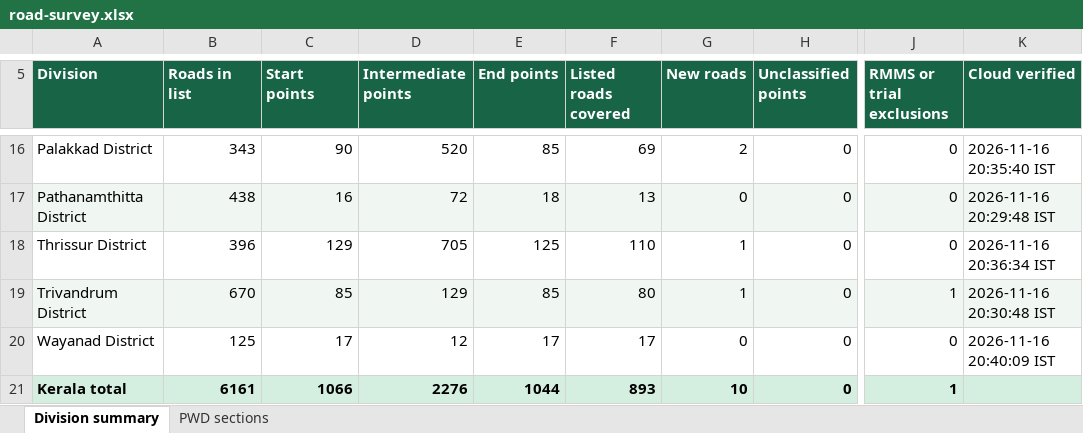
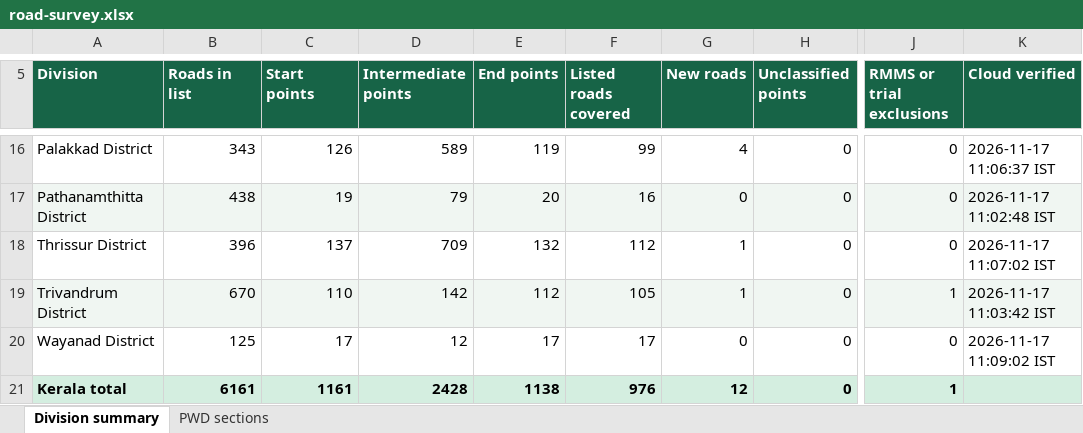
Before and after one commit to arunmohan-007/kerala-pwd-road-survey, an Excel workbook: docs/road-survey.xlsx, sheet Division summary, drawn as a sheet; only a part is shown, gaps mark what is left out; values as stored, in another font and other column widths than the file's, no borders; the diff covers the shown part only; the diff names each change by its address in the sheet, - before the commit and + after, or states it on an @@ line.

Commit message:
Refresh road survey dashboard from QFieldCloud

```diff
--- a/docs/road-survey.xlsx (sheet Division summary)
+++ b/docs/road-survey.xlsx (sheet Division summary)
-C16 (Start points): 90
+C16 (Start points): 126
-D16 (Intermediate points): 520
+D16 (Intermediate points): 589
-E16 (End points): 85
+E16 (End points): 119
-F16 (Listed roads covered): 69
+F16 (Listed roads covered): 99
-G16 (New roads): 2
+G16 (New roads): 4
-K16 (Cloud verified): 2026-11-16 20:35:40 IST
+K16 (Cloud verified): 2026-11-17 11:06:37 IST
-C17 (Start points): 16
+C17 (Start points): 19
-D17 (Intermediate points): 72
+D17 (Intermediate points): 79
-E17 (End points): 18
+E17 (End points): 20
-F17 (Listed roads covered): 13
+F17 (Listed roads covered): 16
-K17 (Cloud verified): 2026-11-16 20:29:48 IST
+K17 (Cloud verified): 2026-11-17 11:02:48 IST
-C18 (Start points): 129
+C18 (Start points): 137
-D18 (Intermediate points): 705
+D18 (Intermediate points): 709
-E18 (End points): 125
+E18 (End points): 132
-F18 (Listed roads covered): 110
+F18 (Listed roads covered): 112
-K18 (Cloud verified): 2026-11-16 20:36:34 IST
+K18 (Cloud verified): 2026-11-17 11:07:02 IST
-C19 (Start points): 85
+C19 (Start points): 110
-D19 (Intermediate points): 129
+D19 (Intermediate points): 142
-E19 (End points): 85
+E19 (End points): 112
-F19 (Listed roads covered): 80
+F19 (Listed roads covered): 105
-K19 (Cloud verified): 2026-11-16 20:30:48 IST
+K19 (Cloud verified): 2026-11-17 11:03:42 IST
-K20 (Cloud verified): 2026-11-16 20:40:09 IST
+K20 (Cloud verified): 2026-11-17 11:09:02 IST
-C21 (Start points): 1066
+C21 (Start points): 1161
-D21 (Intermediate points): 2276
+D21 (Intermediate points): 2428
-E21 (End points): 1044
+E21 (End points): 1138
-F21 (Listed roads covered): 893
+F21 (Listed roads covered): 976
-G21 (New roads): 10
+G21 (New roads): 12
```
Also changed, not shown: 31 edited cells elsewhere in this sheet, sheet PWD sections, 2 other files.
